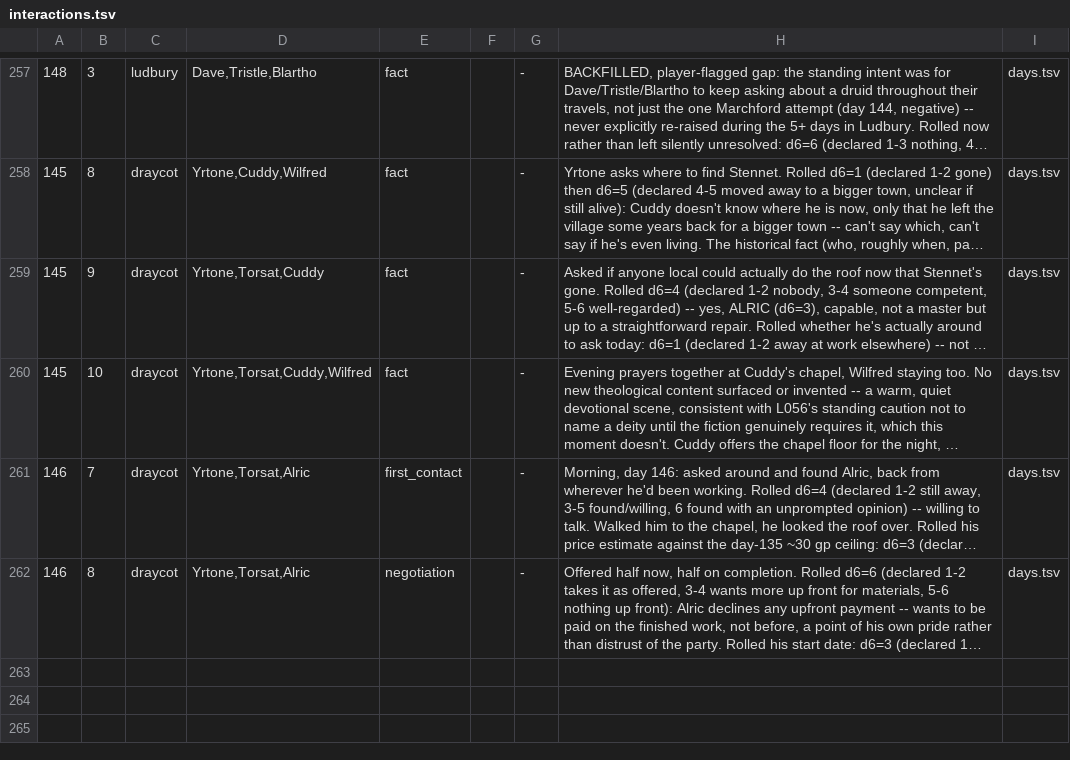
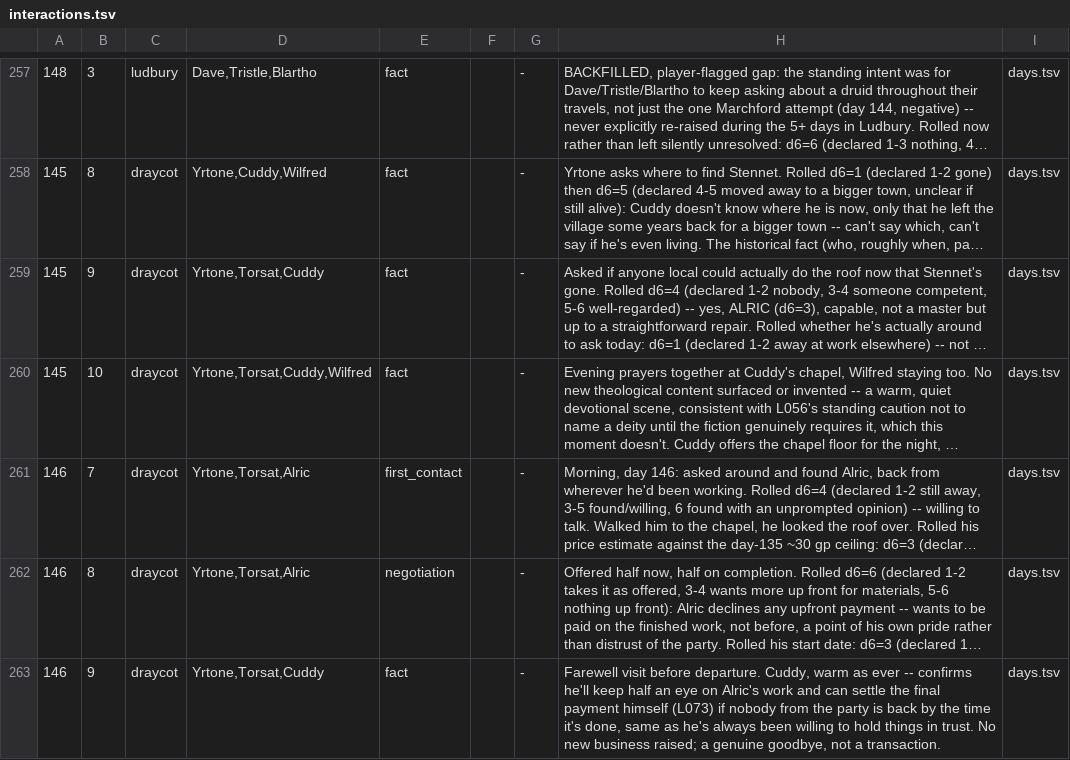
Before and after one commit to dllahr/claude_playing_advanced_dungeons_and_dragons_1st_edition, a TSV file: campaign/interactions.tsv, drawn as a sheet; only a part is shown, gaps mark what is left out; long unchanged cells end in …; the diff names each change by its address in the sheet, - before the commit and + after, or states it on an @@ line.

```diff
--- a/campaign/interactions.tsv
+++ b/campaign/interactions.tsv
+row 263: 146 | 9 | draycot | Yrtone,Torsat,Cuddy | fact |  | - | Farewell visit before departure. Cuddy, warm as ever -- confirms he'll keep half an eye on Alric's work and can settle the final payment himself (L073) if nobody from the party is back by the time it's done, same as he's always been willing to hold things in trust. No new business raised; a genuine goodbye, not a transaction. | days.tsv
```
